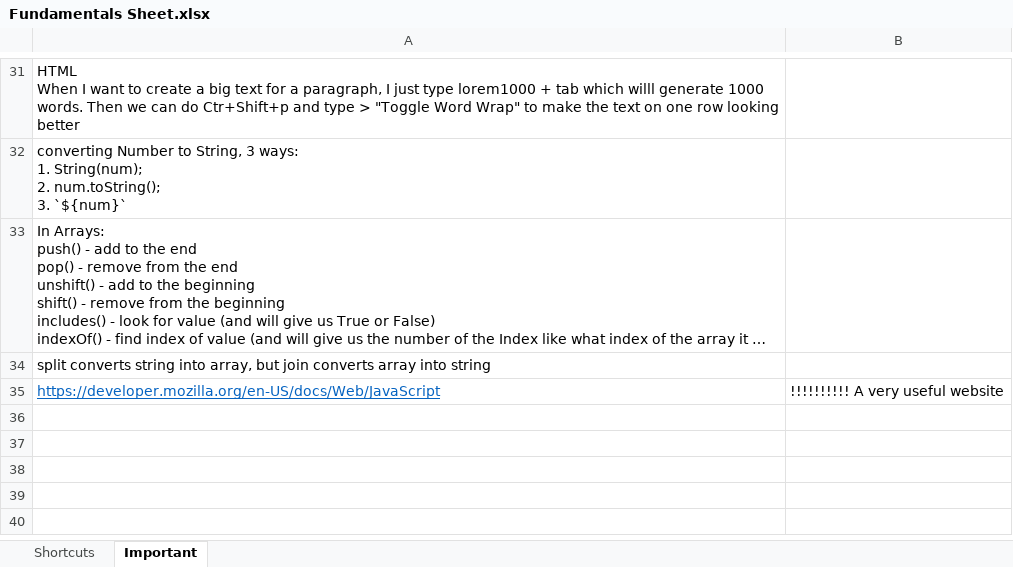
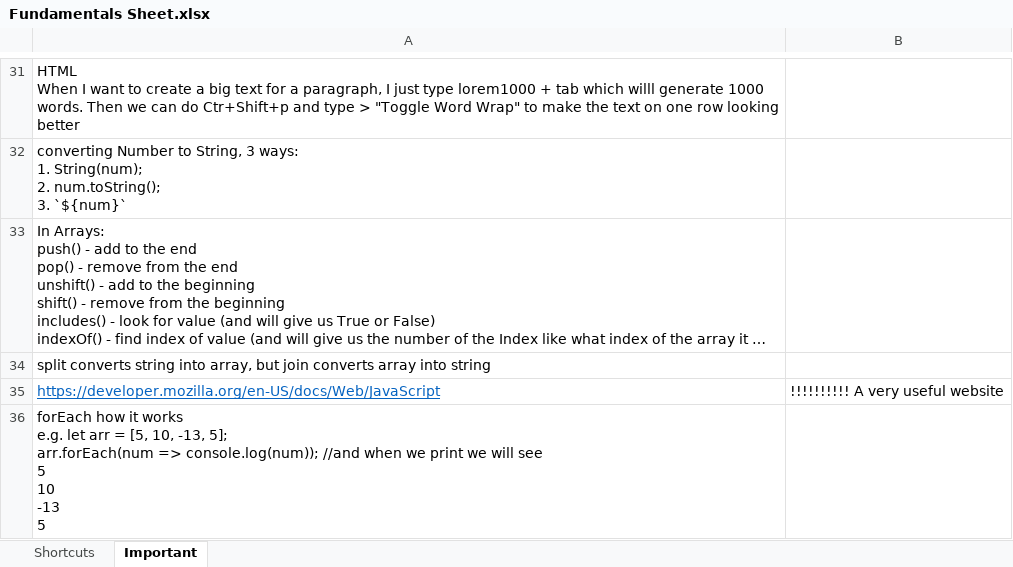
Before and after one commit to gloriayordanova/Programming-Fundamentals-with-JavaScript, an Excel workbook: Fundamentals Sheet.xlsx, sheet Important, drawn as a sheet; only a part is shown, gaps mark what is left out; long unchanged cells end in …; values as stored, in another font and other column widths than the file's, no borders; ↵ is a line break in a cell; the diff names each change by its address in the sheet, - before the commit and + after, or states it on an @@ line.

```diff
--- a/Fundamentals Sheet.xlsx (sheet Important)
+++ b/Fundamentals Sheet.xlsx (sheet Important)
+row 36: forEach how it works ↵ e.g. let arr = [5, 10, -13, 5]; ↵ arr.forEach(num => console.log(num)); //and when we print we will see ↵ 5 ↵ 10 ↵ -13 ↵ 5
```
Also changed, not shown: 1 other file.
